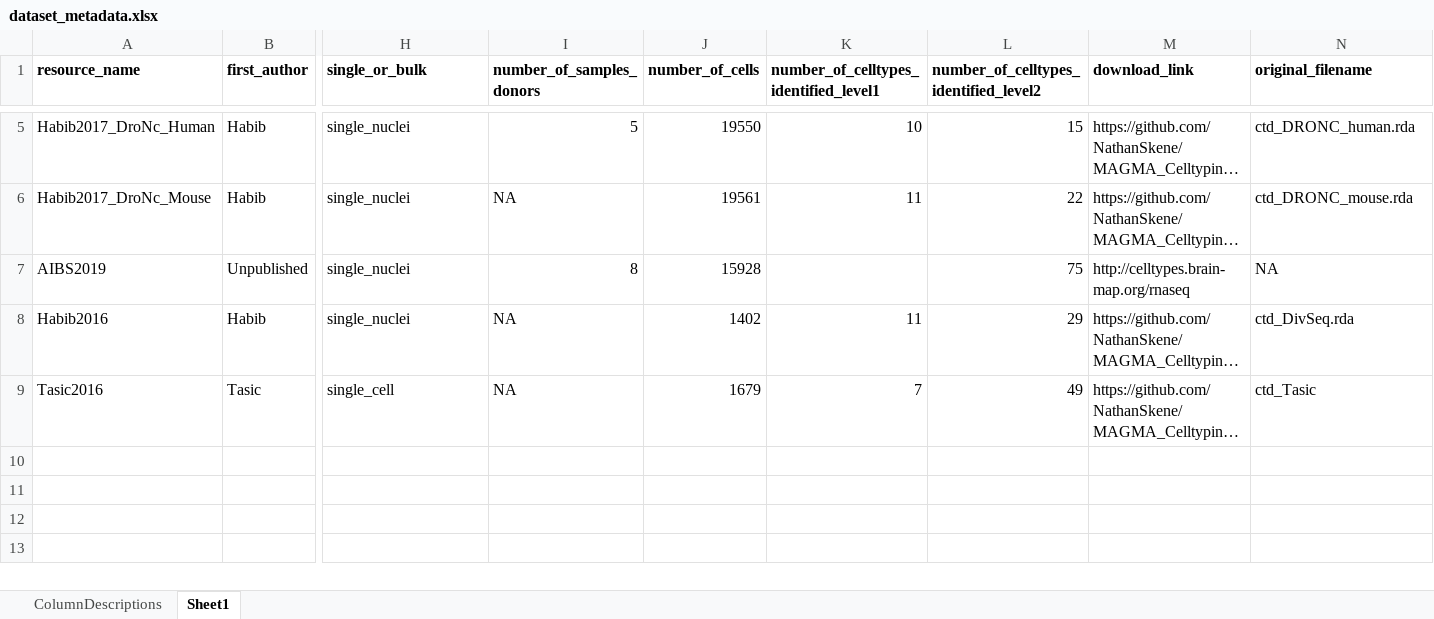
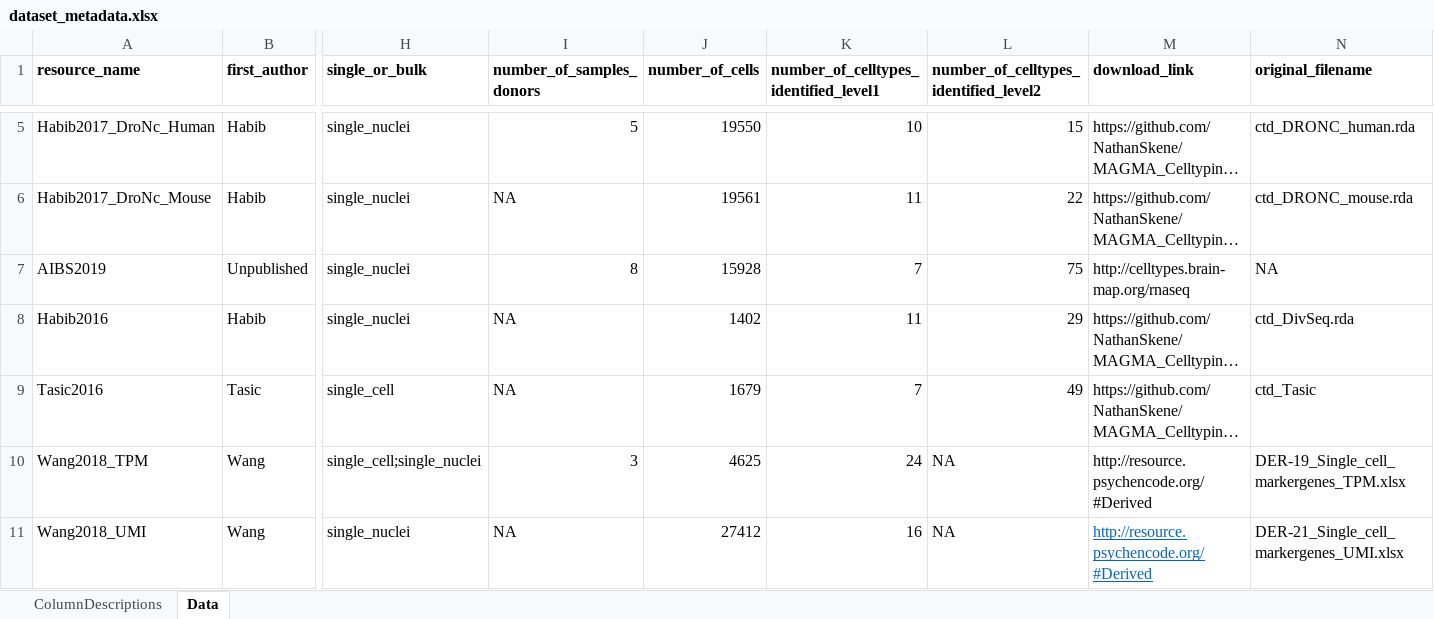
Before and after one commit to RHReynolds/MarkerGenes, an Excel workbook: metadata/dataset_metadata.xlsx, sheet Data, drawn as a sheet; only a part is shown, gaps mark what is left out; long unchanged cells end in …; values as stored, in another font and other column widths than the file's, no borders; rows hold the shown columns only; the diff names each change by its address in the sheet, - before the commit and + after, or states it on an @@ line.

Commit message:
Added new dataset.

```diff
--- a/metadata/dataset_metadata.xlsx (sheet Data)
+++ b/metadata/dataset_metadata.xlsx (sheet Data)
-sheet tab: Sheet1
+sheet tab: Data
-K7: (empty)
+K7: 7
+row 10: Wang2018_TPM | Wang | single_cell;single_nuclei | 3 | 4625 | 24 | NA | http://resource.psychencode.org/#Derived | DER-19_Single_cell_markergenes_TPM.xlsx
+row 11: Wang2018_UMI | Wang | single_nuclei | NA | 27412 | 16 | NA | http://resource.psychencode.org/#Derived | DER-21_Single_cell_markergenes_UMI.xlsx
```
